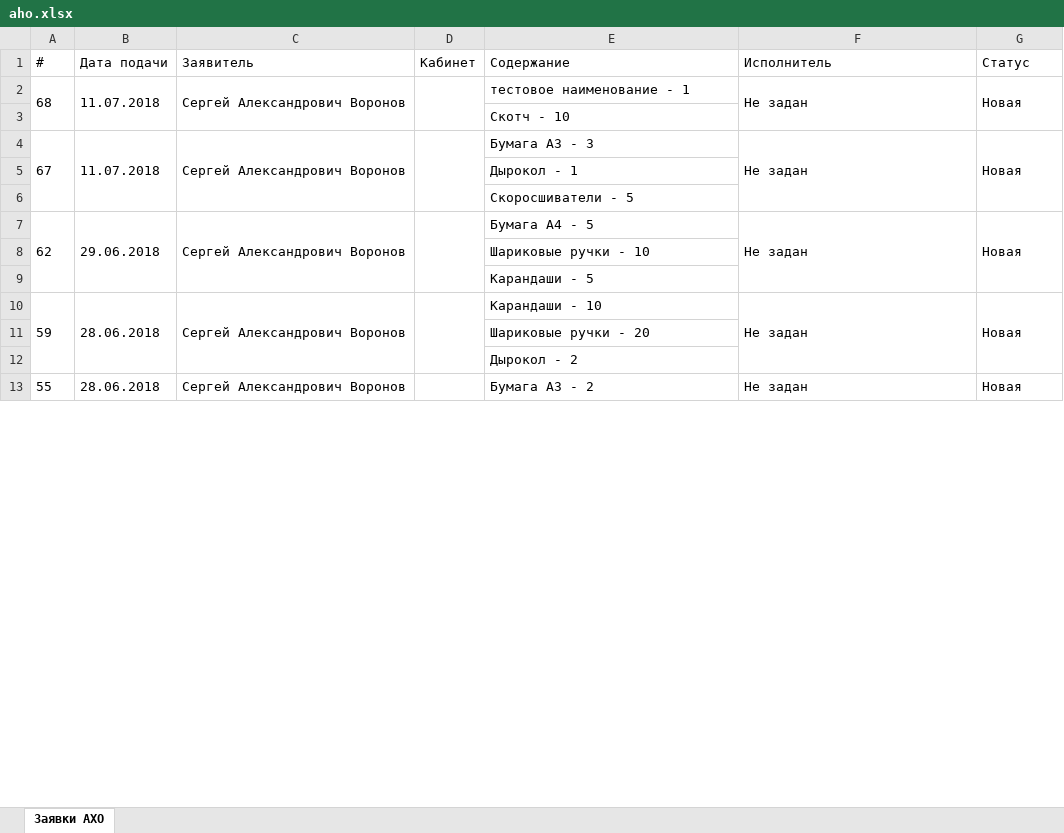
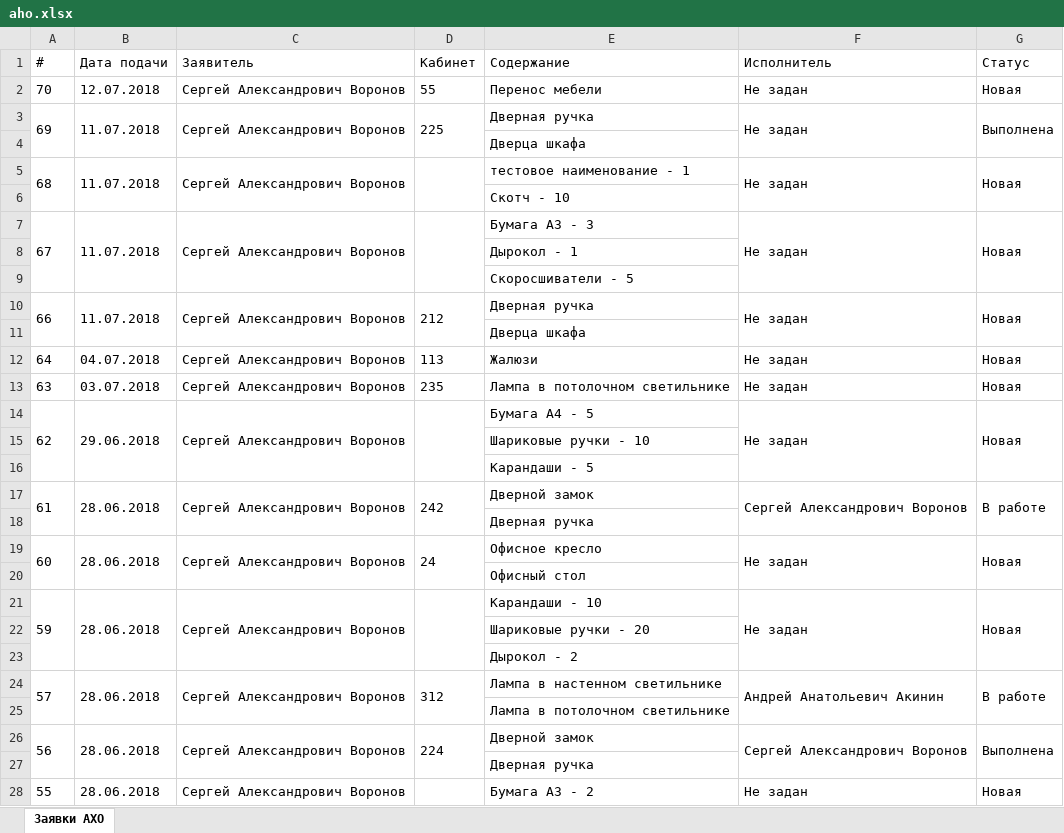
Before and after one commit to bdf2ch/kolenergo-server, an Excel workbook: aho.xlsx, sheet Заявки АХО, drawn as a sheet; only a part is shown; values as stored, in another font and other column widths than the file's, no borders; the diff names each change by its address in the sheet, - before the commit and + after, or states it on an @@ line.

```diff
--- a/aho.xlsx (sheet Заявки АХО)
+++ b/aho.xlsx (sheet Заявки АХО)
+row 2: 70 | 12.07.2018 | Сергей Александрович Воронов | 55 | Перенос мебели | Не задан | Новая
+row 3: 69 | 11.07.2018 | Сергей Александрович Воронов | 225 | Дверная ручка | Не задан | Выполнена
+row 4:  |  |  |  | Дверца шкафа
+row 10: 66 | 11.07.2018 | Сергей Александрович Воронов | 212 | Дверная ручка | Не задан | Новая
+row 11:  |  |  |  | Дверца шкафа
+row 12: 64 | 04.07.2018 | Сергей Александрович Воронов | 113 | Жалюзи | Не задан | Новая
+row 13: 63 | 03.07.2018 | Сергей Александрович Воронов | 235 | Лампа в потолочном светильнике | Не задан | Новая
+row 17: 61 | 28.06.2018 | Сергей Александрович Воронов | 242 | Дверной замок | Сергей Александрович Воронов | В работе
+row 18:  |  |  |  | Дверная ручка
+row 19: 60 | 28.06.2018 | Сергей Александрович Воронов | 24 | Офисное кресло | Не задан | Новая
+row 20:  |  |  |  | Офисный стол
+row 24: 57 | 28.06.2018 | Сергей Александрович Воронов | 312 | Лампа в настенном светильнике | Андрей Анатольевич Акинин | В работе
+row 25:  |  |  |  | Лампа в потолочном светильнике
+row 26: 56 | 28.06.2018 | Сергей Александрович Воронов | 224 | Дверной замок | Сергей Александрович Воронов | Выполнена
+row 27:  |  |  |  | Дверная ручка
```
Also changed, not shown: needs.xlsx, static/aho.xlsx, 3 other files.
